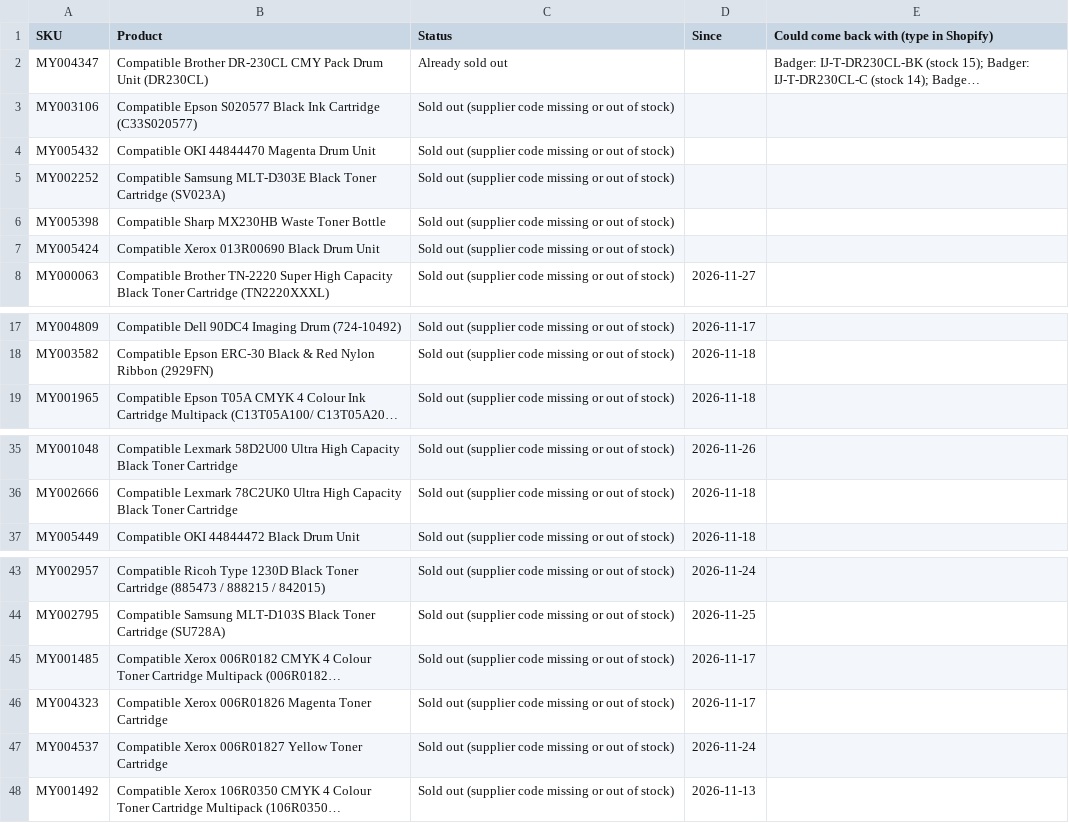
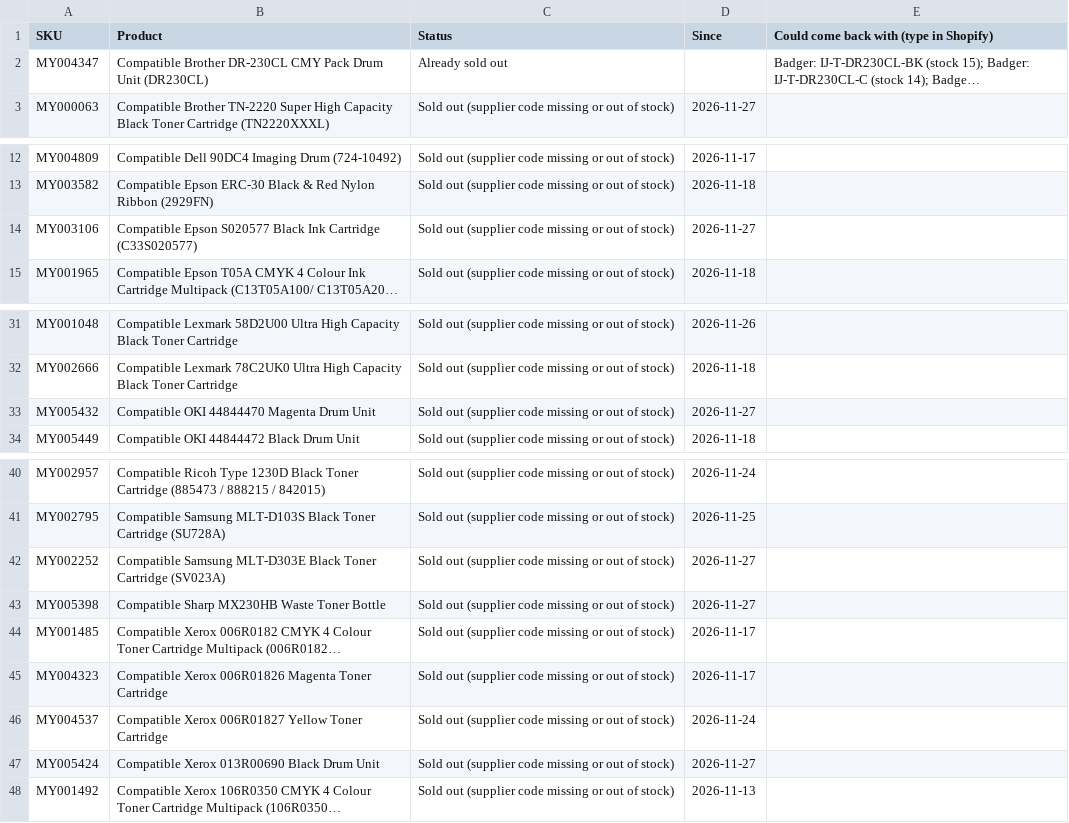
Before and after one commit to Gruffalos-Shadow-Hunt-140424/report-88ad8a3a92, a CSV file: sold-out.csv, drawn as a sheet; only a part is shown, gaps mark what is left out; long unchanged cells end in …; removed rows and columns are numbered as before the commit, all else as after; the diff names each change by its address in the sheet, - before the commit and + after, or states it on an @@ line.

```diff
--- a/sold-out.csv
+++ b/sold-out.csv
-row 3: MY003106 | Compatible Epson S020577 Black Ink Cartridge (C33S020577) | Sold out (supplier code missing or out of stock)
-row 4: MY005432 | Compatible OKI 44844470 Magenta Drum Unit | Sold out (supplier code missing or out of stock)
-row 5: MY002252 | Compatible Samsung MLT-D303E Black Toner Cartridge (SV023A) | Sold out (supplier code missing or out of stock)
-row 6: MY005398 | Compatible Sharp MX230HB Waste Toner Bottle | Sold out (supplier code missing or out of stock)
-row 7: MY005424 | Compatible Xerox 013R00690 Black Drum Unit | Sold out (supplier code missing or out of stock)
+row 14: MY003106 | Compatible Epson S020577 Black Ink Cartridge (C33S020577) | Sold out (supplier code missing or out of stock) | 2026-11-27
+row 33: MY005432 | Compatible OKI 44844470 Magenta Drum Unit | Sold out (supplier code missing or out of stock) | 2026-11-27
+row 42: MY002252 | Compatible Samsung MLT-D303E Black Toner Cartridge (SV023A) | Sold out (supplier code missing or out of stock) | 2026-11-27
+row 43: MY005398 | Compatible Sharp MX230HB Waste Toner Bottle | Sold out (supplier code missing or out of stock) | 2026-11-27
+row 47: MY005424 | Compatible Xerox 013R00690 Black Drum Unit | Sold out (supplier code missing or out of stock) | 2026-11-27
```
Also changed, not shown: changes.csv, new-products.csv, 2 other files.
